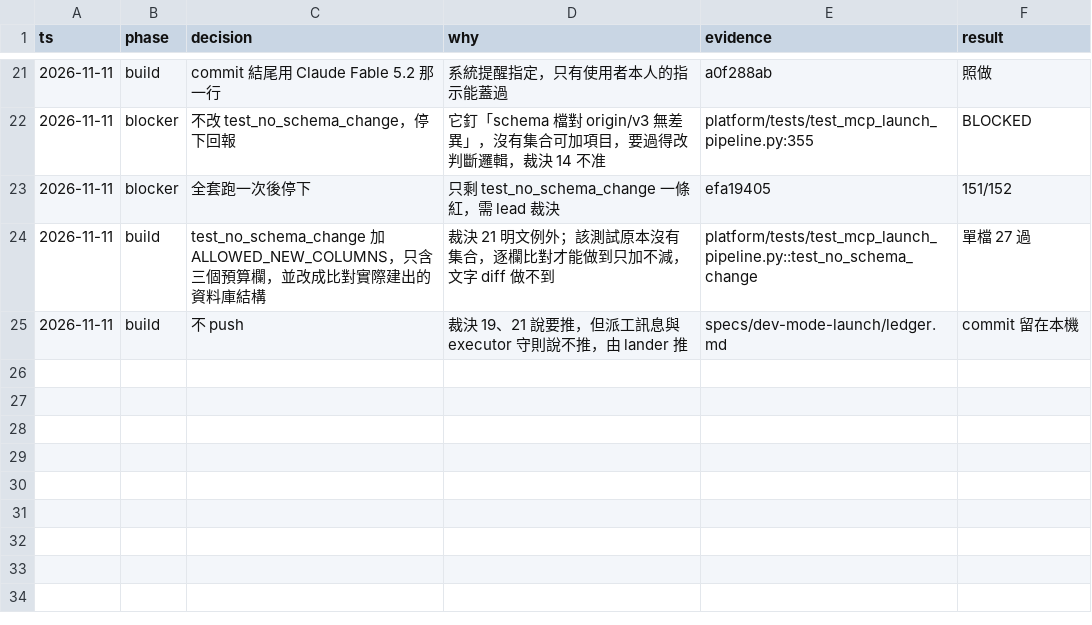
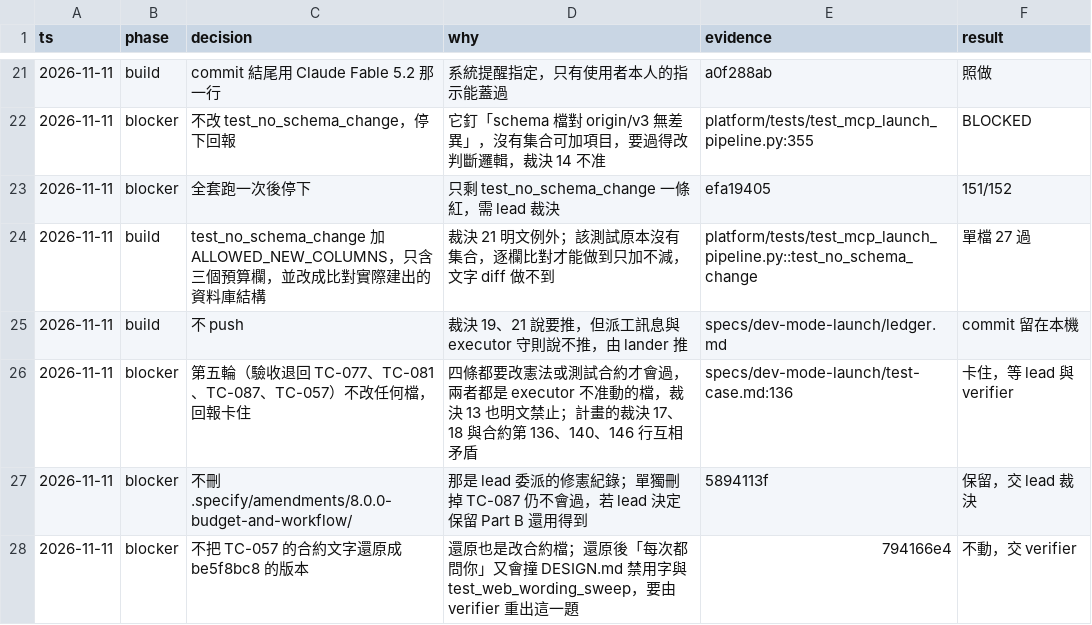
Before and after one commit to zhshie/agentic-bioflow_v2, a TSV file: specs/dev-mode-launch/decisions.tsv, drawn as a sheet; only a part is shown, gaps mark what is left out; the diff names each change by its address in the sheet, - before the commit and + after, or states it on an @@ line.

```diff
--- a/specs/dev-mode-launch/decisions.tsv
+++ b/specs/dev-mode-launch/decisions.tsv
+row 26: 2026-11-11 | blocker | 第五輪（驗收退回 TC-077、TC-081、TC-087、TC-057）不改任何檔，回報卡住 | 四條都要改憲法或測試合約才會過，兩者都是 executor 不准動的檔，裁決 13 也明文禁止；計畫的裁決 17、18 與合約第 136、140、146 行互相矛盾 | specs/dev-mode-launch/test-case.md:136 | 卡住，等 lead 與 verifier
+row 27: 2026-11-11 | blocker | 不刪 .specify/amendments/8.0.0-budget-and-workflow/ | 那是 lead 委派的修憲紀錄；單獨刪掉 TC-087 仍不會過，若 lead 決定保留 Part B 還用得到 | 5894113f | 保留，交 lead 裁決
+row 28: 2026-11-11 | blocker | 不把 TC-057 的合約文字還原成 be5f8bc8 的版本 | 還原也是改合約檔；還原後「每次都問你」又會撞 DESIGN.md 禁用字與 test_web_wording_sweep，要由 verifier 重出這一題 | 794166e4 | 不動，交 verifier
```
Also changed, not shown: 1 other file.
